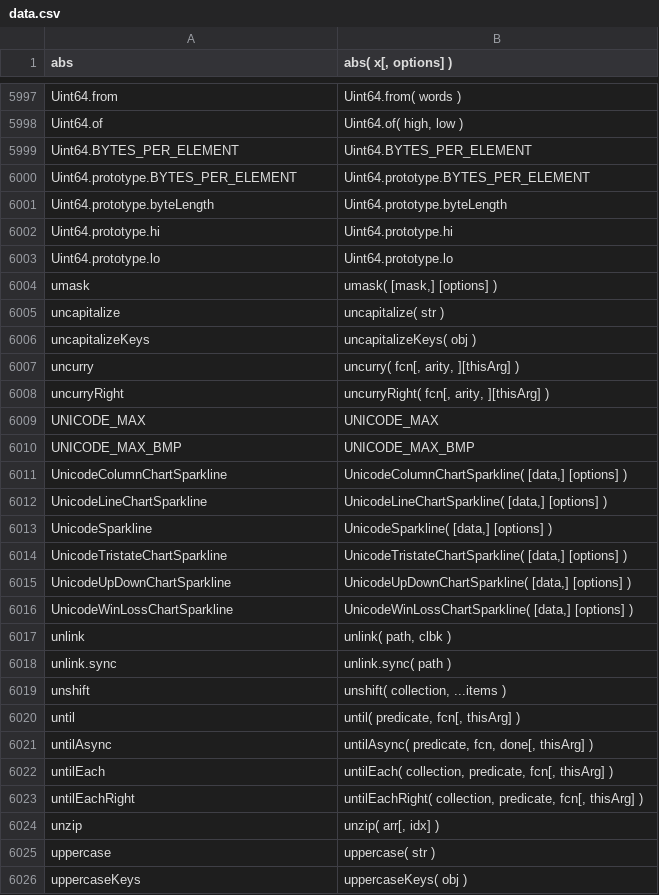
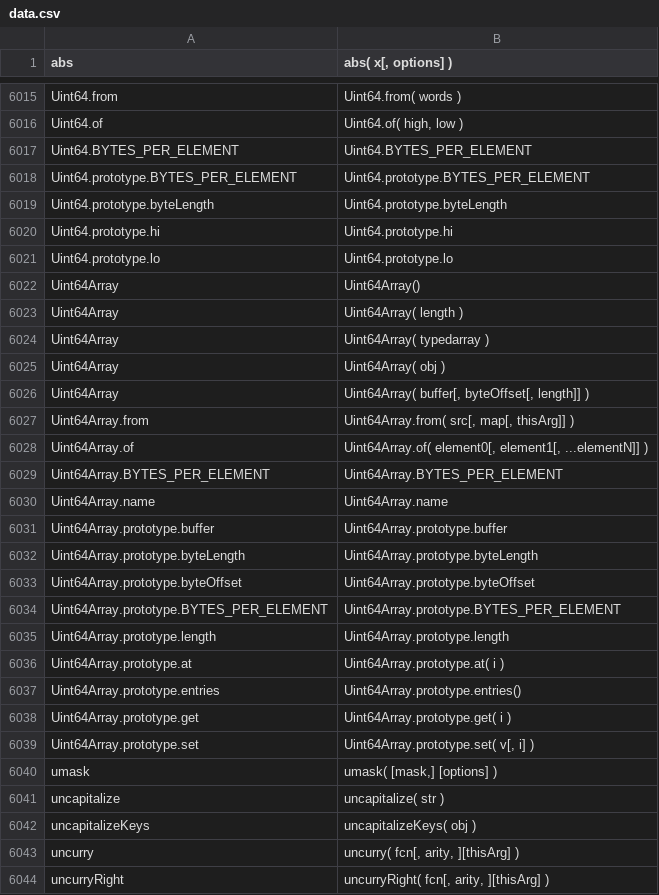
Before and after one commit to stdlib-js/repl, a CSV file: signature/data/data.csv, drawn as a sheet; only a part is shown, gaps mark what is left out; the shorter side is filled out with more unchanged rows; the diff covers the shown part only.

```diff
--- a/signature/data/data.csv
+++ b/signature/data/data.csv
@@ -6003,2 +6021,20 @@ Uint64.prototype.hi,"Uint64.prototype.hi"
 Uint64.prototype.lo,"Uint64.prototype.lo"
+Uint64Array,"Uint64Array()"
+Uint64Array,"Uint64Array( length )"
+Uint64Array,"Uint64Array( typedarray )"
+Uint64Array,"Uint64Array( obj )"
+Uint64Array,"Uint64Array( buffer[, byteOffset[, length]] )"
+Uint64Array.from,"Uint64Array.from( src[, map[, thisArg]] )"
+Uint64Array.of,"Uint64Array.of( element0[, element1[, ...elementN]] )"
+Uint64Array.BYTES_PER_ELEMENT,"Uint64Array.BYTES_PER_ELEMENT"
+Uint64Array.name,"Uint64Array.name"
+Uint64Array.prototype.buffer,"Uint64Array.prototype.buffer"
+Uint64Array.prototype.byteLength,"Uint64Array.prototype.byteLength"
+Uint64Array.prototype.byteOffset,"Uint64Array.prototype.byteOffset"
+Uint64Array.prototype.BYTES_PER_ELEMENT,"Uint64Array.prototype.BYTES_PER_ELEMENT"
+Uint64Array.prototype.length,"Uint64Array.prototype.length"
+Uint64Array.prototype.at,"Uint64Array.prototype.at( i )"
+Uint64Array.prototype.entries,"Uint64Array.prototype.entries()"
+Uint64Array.prototype.get,"Uint64Array.prototype.get( i )"
+Uint64Array.prototype.set,"Uint64Array.prototype.set( v[, i] )"
 umask,"umask( [mask,] [options] )"
```
Also changed, not shown: 18 added rows elsewhere in this file, typed-signature/data/data.csv, 17 other files.
